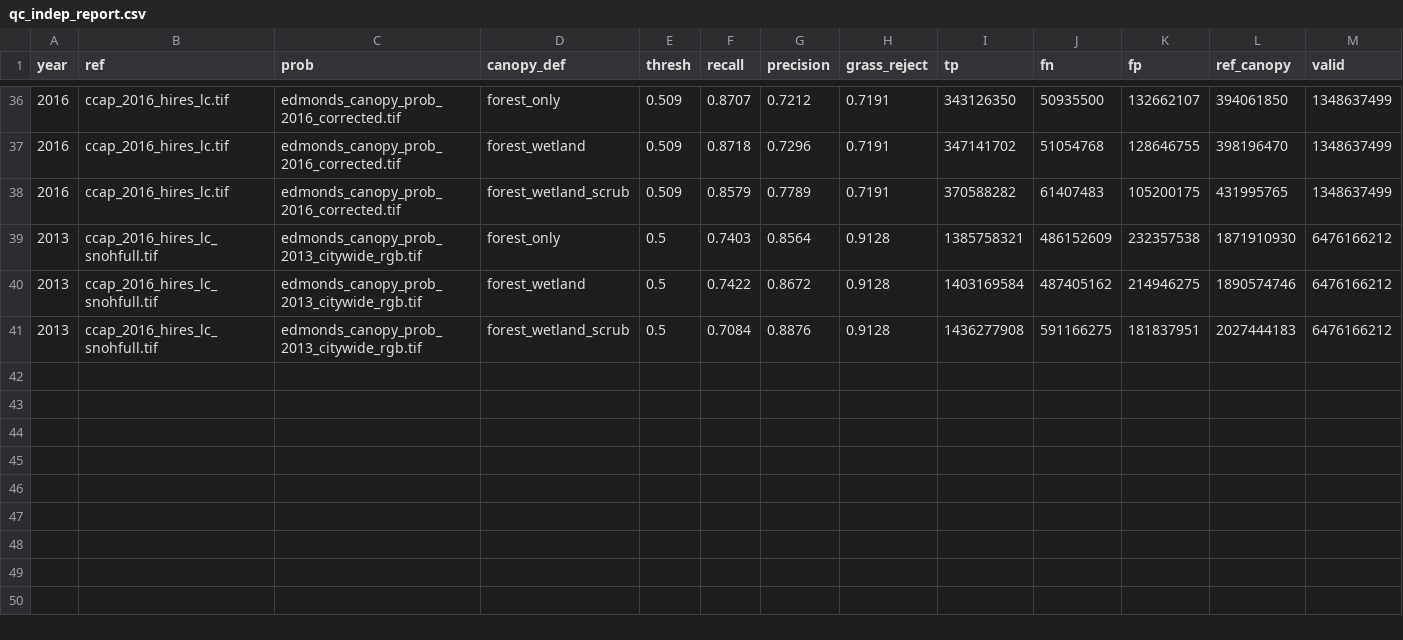
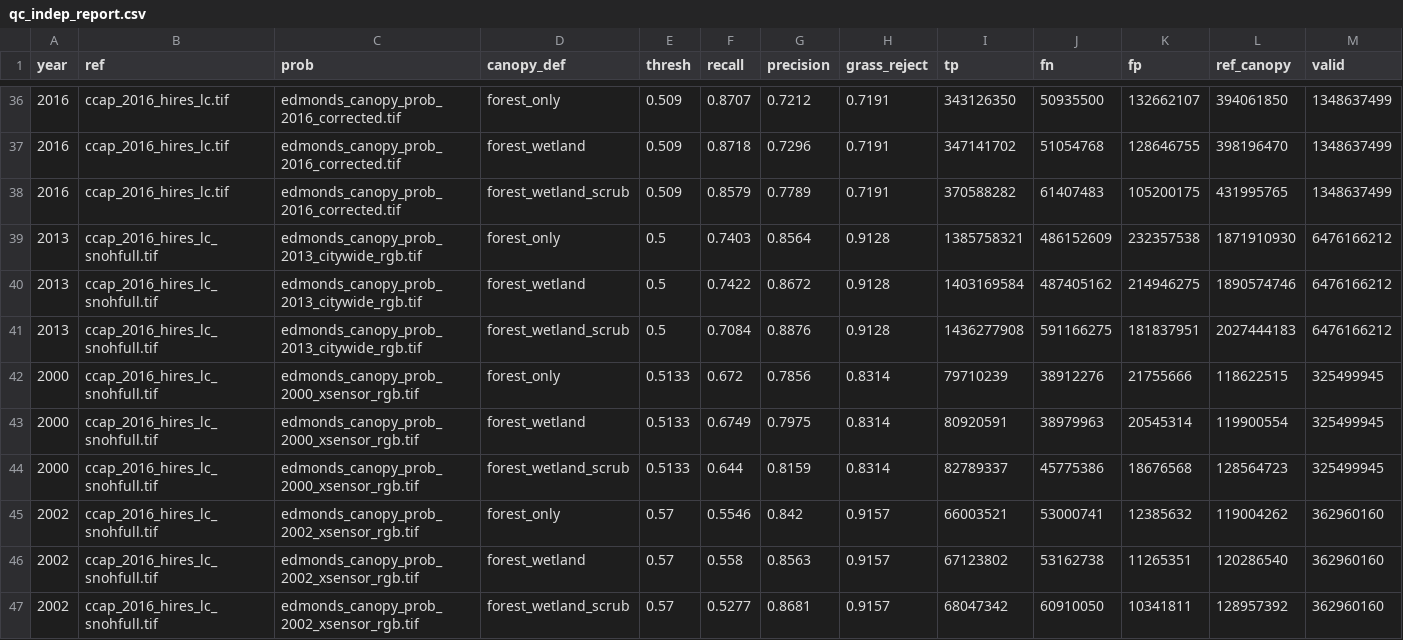
Before and after one commit to Kameron-Eck/edmonds-treedata, a CSV file: phase4/qc/qc_indep_report.csv, drawn as a sheet; only a part is shown, gaps mark what is left out; rows hold the shown columns only; the diff names each change by its address in the sheet, - before the commit and + after, or states it on an @@ line.

```diff
--- a/phase4/qc/qc_indep_report.csv
+++ b/phase4/qc/qc_indep_report.csv
+row 42: 2000 | ccap_2016_hires_lc_snohfull.tif | edmonds_canopy_prob_2000_xsensor_rgb.tif | forest_only | 0.5133 | 0.672 | 0.7856 | 0.8314 | 79710239 | 38912276 | 21755666 | 118622515 | 325499945
+row 43: 2000 | ccap_2016_hires_lc_snohfull.tif | edmonds_canopy_prob_2000_xsensor_rgb.tif | forest_wetland | 0.5133 | 0.6749 | 0.7975 | 0.8314 | 80920591 | 38979963 | 20545314 | 119900554 | 325499945
+row 44: 2000 | ccap_2016_hires_lc_snohfull.tif | edmonds_canopy_prob_2000_xsensor_rgb.tif | forest_wetland_scrub | 0.5133 | 0.644 | 0.8159 | 0.8314 | 82789337 | 45775386 | 18676568 | 128564723 | 325499945
+row 45: 2002 | ccap_2016_hires_lc_snohfull.tif | edmonds_canopy_prob_2002_xsensor_rgb.tif | forest_only | 0.57 | 0.5546 | 0.842 | 0.9157 | 66003521 | 53000741 | 12385632 | 119004262 | 362960160
+row 46: 2002 | ccap_2016_hires_lc_snohfull.tif | edmonds_canopy_prob_2002_xsensor_rgb.tif | forest_wetland | 0.57 | 0.558 | 0.8563 | 0.9157 | 67123802 | 53162738 | 11265351 | 120286540 | 362960160
+row 47: 2002 | ccap_2016_hires_lc_snohfull.tif | edmonds_canopy_prob_2002_xsensor_rgb.tif | forest_wetland_scrub | 0.57 | 0.5277 | 0.8681 | 0.9157 | 68047342 | 60910050 | 10341811 | 128957392 | 362960160
```
Also changed, not shown: 3 other files.
